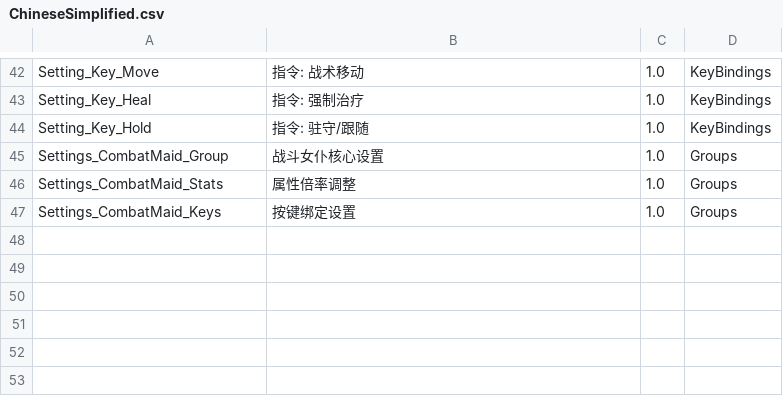
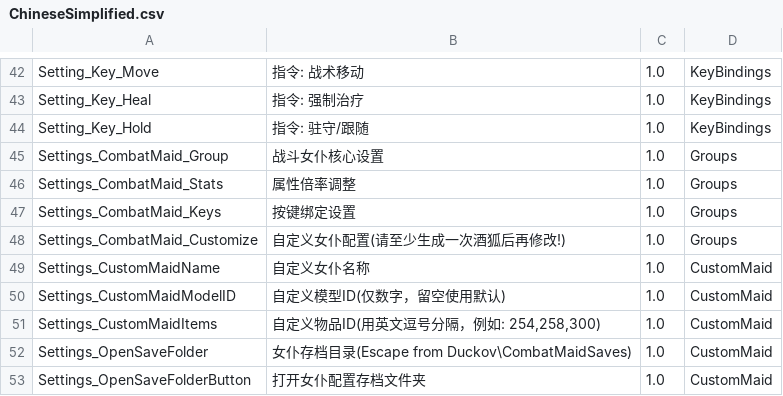
Before and after one commit to LOVEIII486/CombatMaid, a CSV file: Localization/ChineseSimplified.csv, drawn as a sheet; only a part is shown, gaps mark what is left out.

```diff
--- a/Localization/ChineseSimplified.csv
+++ b/Localization/ChineseSimplified.csv
@@ -47 +47,7 @@ Settings_CombatMaid_Stats,属性倍率调整,1.0,Groups
 Settings_CombatMaid_Keys,按键绑定设置,1.0,Groups
+Settings_CombatMaid_Customize,自定义女仆配置(请至少生成一次酒狐后再修改!),1.0,Groups
+Settings_CustomMaidName,自定义女仆名称,1.0,CustomMaid
+Settings_CustomMaidModelID,自定义模型ID(仅数字，留空使用默认),1.0,CustomMaid
+Settings_CustomMaidItems,"自定义物品ID(用英文逗号分隔，例如: 254,258,300)",1.0,CustomMaid
+Settings_OpenSaveFolder,女仆存档目录(Escape from Duckov\CombatMaidSaves),1.0,CustomMaid
+Settings_OpenSaveFolderButton,打开女仆配置存档文件夹,1.0,CustomMaid
```
Also changed, not shown: 2 other files.
